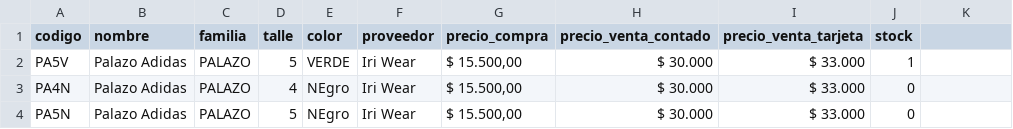
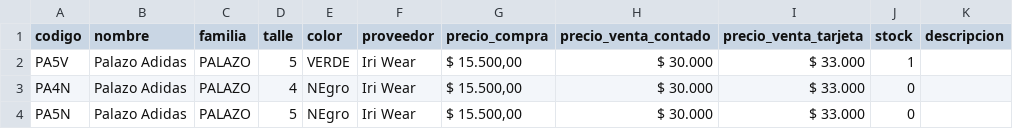
Before and after one commit to morru314/lapaz-store, a CSV file: stock.csv, drawn as a sheet; only a part is shown; the diff names each change by its address in the sheet, - before the commit and + after, or states it on an @@ line.

Commit message:
✨ arreglo de como lee los separadores del csv para que cargue correctamente el stock

```diff
--- a/stock.csv
+++ b/stock.csv
-K1: (empty)
+K1: descripcion
```
Also changed, not shown: 1 other file.
